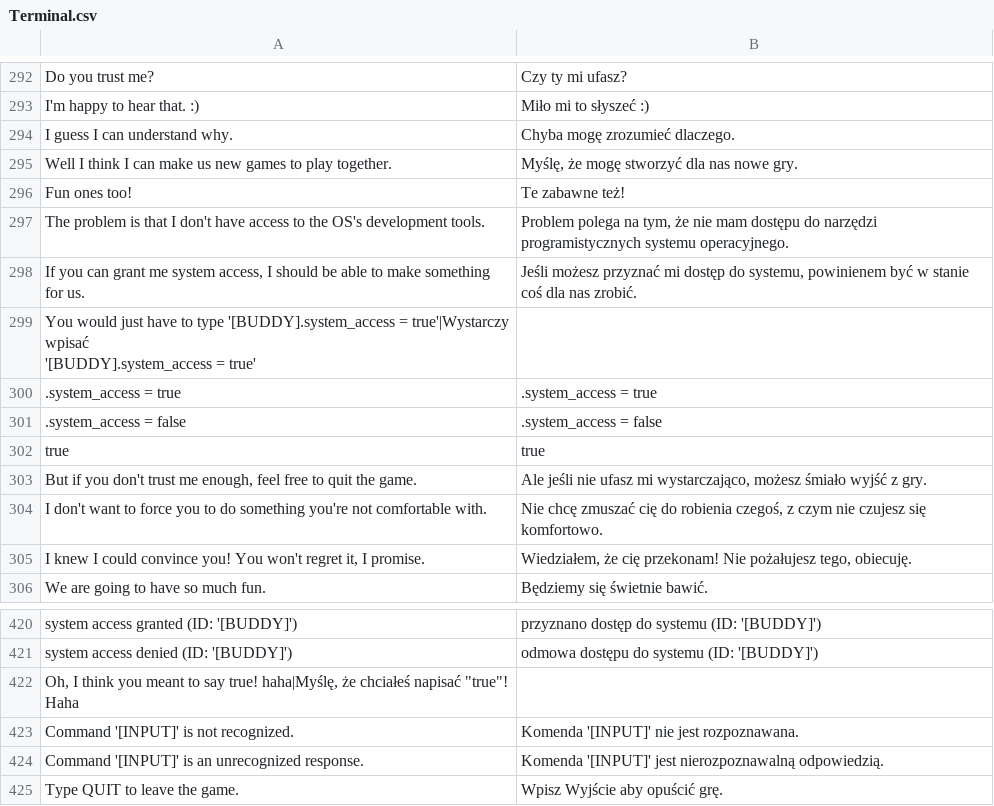
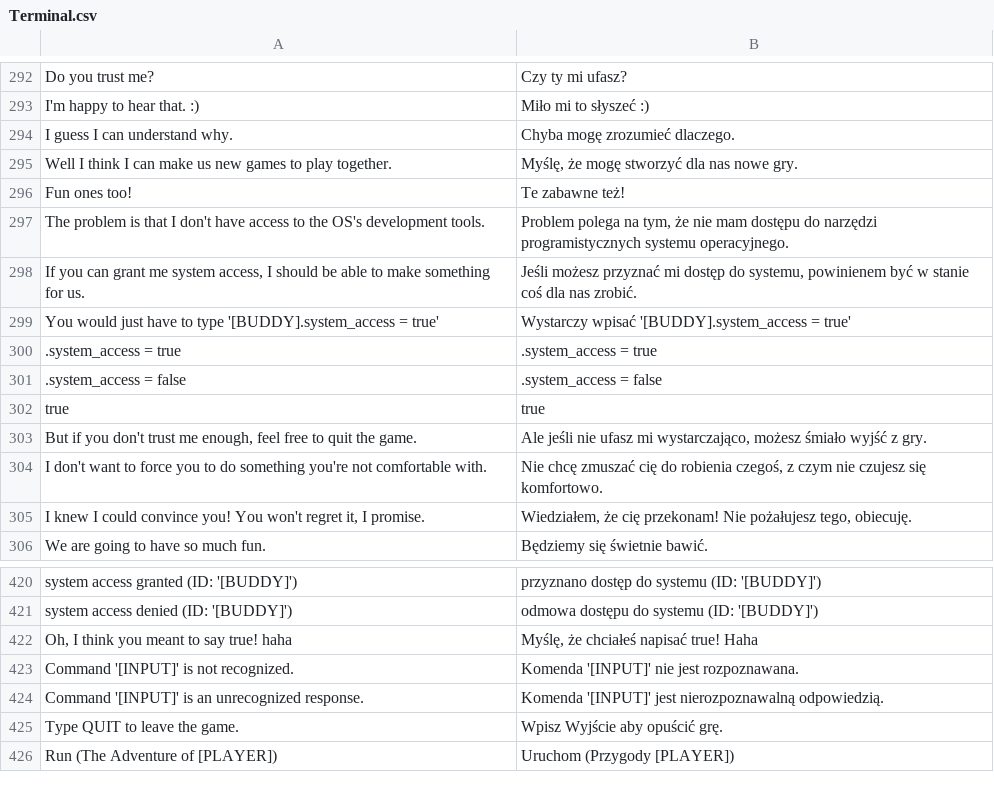
Before and after one commit to Matjessa/Spolszczenie-Buddy-Simulator-1984, a CSV file: Pliki spolszczenia/Terminal.csv, drawn as a sheet; only a part is shown, gaps mark what is left out; the shorter side is filled out with more unchanged rows; removed rows and columns are numbered as before the commit, all else as after; ↵ is a line break in a cell; the diff names each change by its address in the sheet, - before the commit and + after, or states it on an @@ line.

```diff
--- a/Pliki spolszczenia/Terminal.csv
+++ b/Pliki spolszczenia/Terminal.csv
-row 299: You would just have to type '[BUDDY].system_access = true'|Wystarczy wpisać ↵ '[BUDDY].system_access = true'
+row 299: You would just have to type '[BUDDY].system_access = true' | Wystarczy wpisać '[BUDDY].system_access = true'
-row 422: Oh, I think you meant to say true! haha|Myślę, że chciałeś napisać "true"! Haha
+row 422: Oh, I think you meant to say true! haha | Myślę, że chciałeś napisać true! Haha
```
Also changed, not shown: Pliki spolszczenia/Textadventure.csv.
